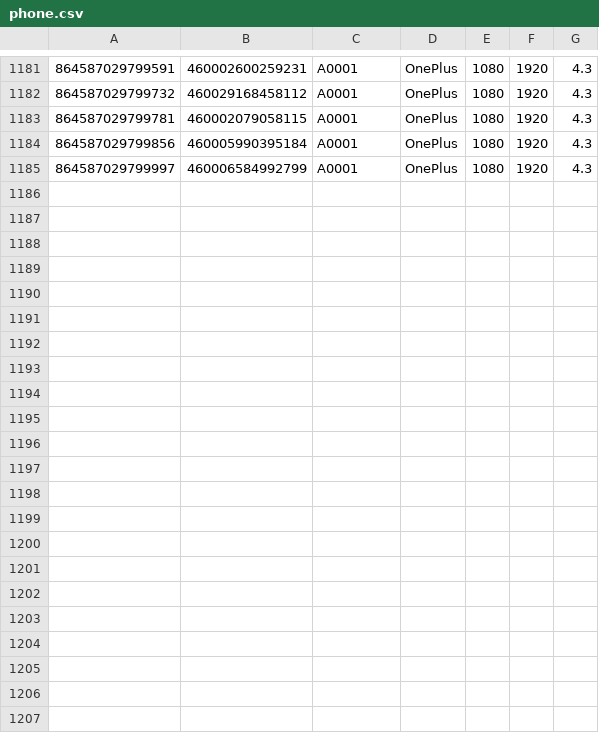
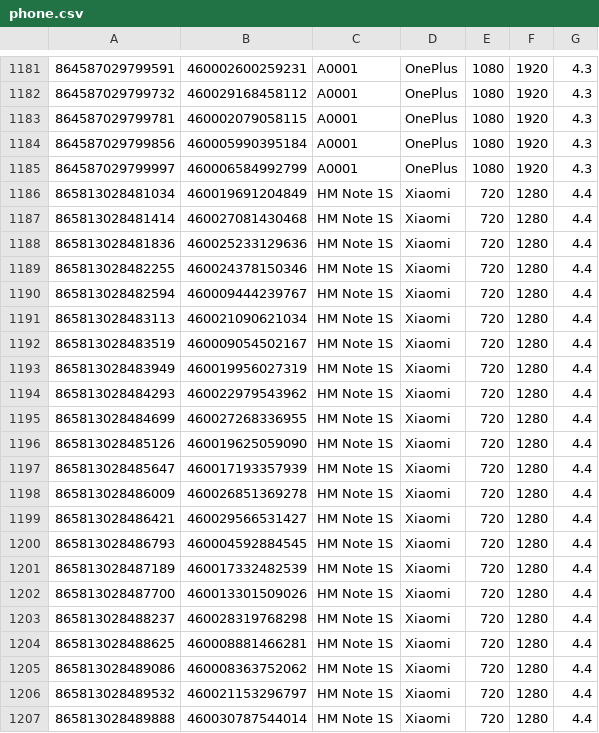
Before and after one commit to zifengyu/WAPS, a CSV file: phone.csv, drawn as a sheet; only a part is shown, gaps mark what is left out; the diff names each change by its address in the sheet, - before the commit and + after, or states it on an @@ line.

```diff
--- a/phone.csv
+++ b/phone.csv
+row 1186: 865813028481034 | 460019691204849 | HM Note 1S | Xiaomi | 720 | 1280 | 4.4
+row 1187: 865813028481414 | 460027081430468 | HM Note 1S | Xiaomi | 720 | 1280 | 4.4
+row 1188: 865813028481836 | 460025233129636 | HM Note 1S | Xiaomi | 720 | 1280 | 4.4
+row 1189: 865813028482255 | 460024378150346 | HM Note 1S | Xiaomi | 720 | 1280 | 4.4
+row 1190: 865813028482594 | 460009444239767 | HM Note 1S | Xiaomi | 720 | 1280 | 4.4
+row 1191: 865813028483113 | 460021090621034 | HM Note 1S | Xiaomi | 720 | 1280 | 4.4
+row 1192: 865813028483519 | 460009054502167 | HM Note 1S | Xiaomi | 720 | 1280 | 4.4
+row 1193: 865813028483949 | 460019956027319 | HM Note 1S | Xiaomi | 720 | 1280 | 4.4
+row 1194: 865813028484293 | 460022979543962 | HM Note 1S | Xiaomi | 720 | 1280 | 4.4
+row 1195: 865813028484699 | 460027268336955 | HM Note 1S | Xiaomi | 720 | 1280 | 4.4
+row 1196: 865813028485126 | 460019625059090 | HM Note 1S | Xiaomi | 720 | 1280 | 4.4
+row 1197: 865813028485647 | 460017193357939 | HM Note 1S | Xiaomi | 720 | 1280 | 4.4
+row 1198: 865813028486009 | 460026851369278 | HM Note 1S | Xiaomi | 720 | 1280 | 4.4
+row 1199: 865813028486421 | 460029566531427 | HM Note 1S | Xiaomi | 720 | 1280 | 4.4
+row 1200: 865813028486793 | 460004592884545 | HM Note 1S | Xiaomi | 720 | 1280 | 4.4
+row 1201: 865813028487189 | 460017332482539 | HM Note 1S | Xiaomi | 720 | 1280 | 4.4
+row 1202: 865813028487700 | 460013301509026 | HM Note 1S | Xiaomi | 720 | 1280 | 4.4
+row 1203: 865813028488237 | 460028319768298 | HM Note 1S | Xiaomi | 720 | 1280 | 4.4
+row 1204: 865813028488625 | 460008881466281 | HM Note 1S | Xiaomi | 720 | 1280 | 4.4
+row 1205: 865813028489086 | 460008363752062 | HM Note 1S | Xiaomi | 720 | 1280 | 4.4
+row 1206: 865813028489532 | 460021153296797 | HM Note 1S | Xiaomi | 720 | 1280 | 4.4
+row 1207: 865813028489888 | 460030787544014 | HM Note 1S | Xiaomi | 720 | 1280 | 4.4
```
Also changed, not shown: imei.csv, imsi.csv, 1 other file.
